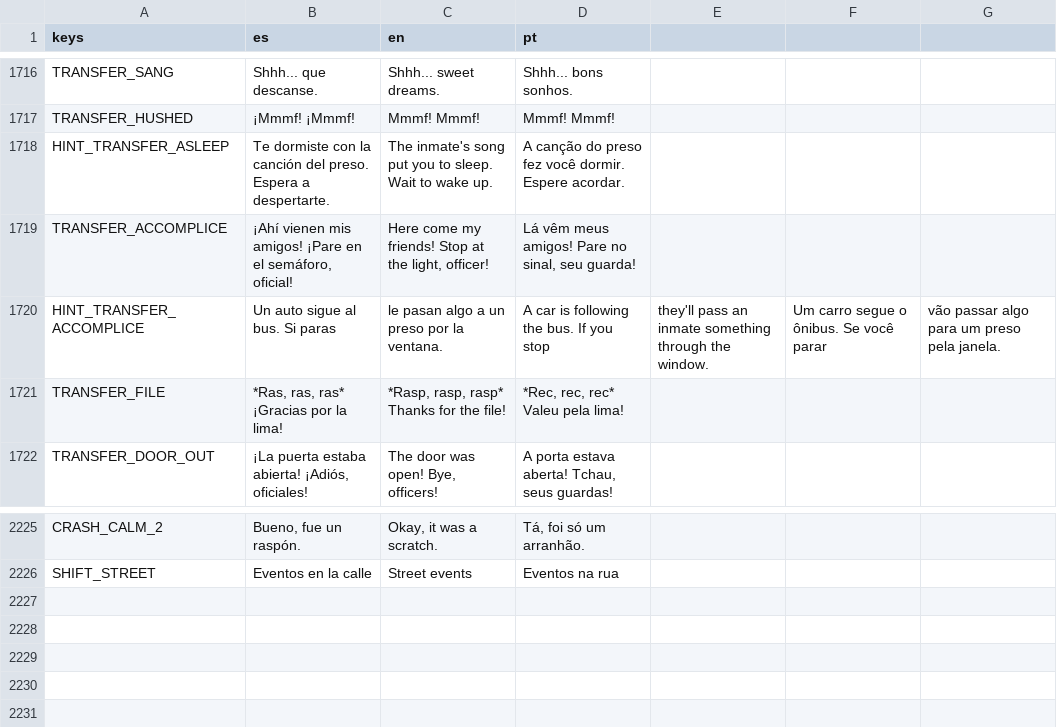
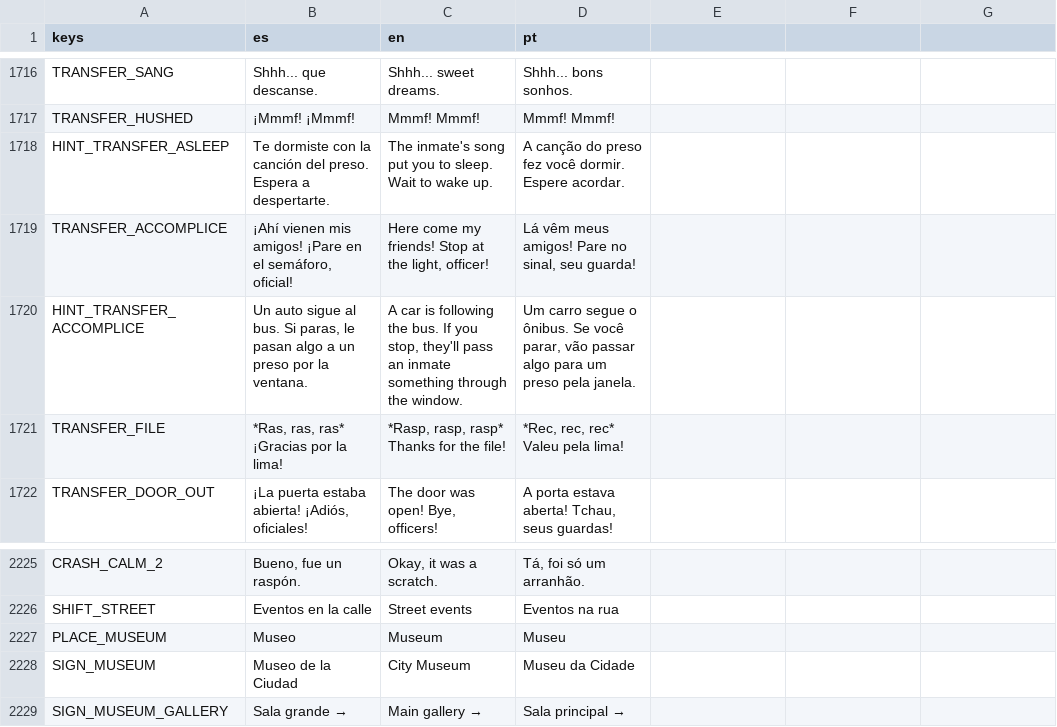
Before and after one commit to cristiangelini/BPD, a CSV file: translations/texts.csv, drawn as a sheet; only a part is shown, gaps mark what is left out.

```diff
--- a/translations/texts.csv
+++ b/translations/texts.csv
@@ -1719,3 +1719,3 @@ HINT_TRANSFER_ASLEEP,Te dormiste con la canción del preso. Espera a despertarte
 TRANSFER_ACCOMPLICE,"¡Ahí vienen mis amigos! ¡Pare en el semáforo, oficial!","Here come my friends! Stop at the light, officer!","Lá vêm meus amigos! Pare no sinal, seu guarda!"
-HINT_TRANSFER_ACCOMPLICE,Un auto sigue al bus. Si paras, le pasan algo a un preso por la ventana.,A car is following the bus. If you stop, they'll pass an inmate something through the window.,Um carro segue o ônibus. Se você parar, vão passar algo para um preso pela janela.
+HINT_TRANSFER_ACCOMPLICE,"Un auto sigue al bus. Si paras, le pasan algo a un preso por la ventana.","A car is following the bus. If you stop, they'll pass an inmate something through the window.","Um carro segue o ônibus. Se você parar, vão passar algo para um preso pela janela."
 TRANSFER_FILE,"*Ras, ras, ras* ¡Gracias por la lima!","*Rasp, rasp, rasp* Thanks for the file!","*Rec, rec, rec* Valeu pela lima!"
@@ -2226 +2226,4 @@ CRASH_CALM_2,"Bueno, fue un raspón.","Okay, it was a scratch.","Tá, foi só um
 SHIFT_STREET,Eventos en la calle,Street events,Eventos na rua
+PLACE_MUSEUM,"Museo","Museum","Museu"
+SIGN_MUSEUM,"Museo de la Ciudad","City Museum","Museu da Cidade"
+SIGN_MUSEUM_GALLERY,"Sala grande →","Main gallery →","Sala principal →"
```
Also changed, not shown: 15 other files.
